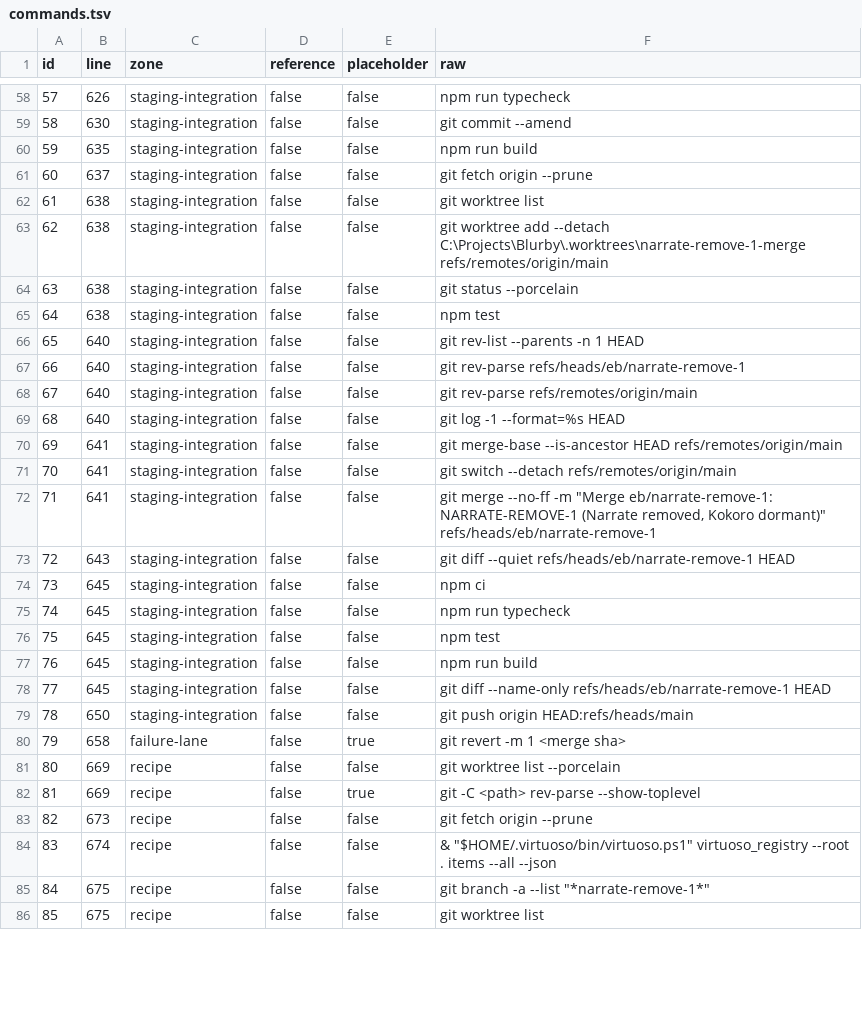
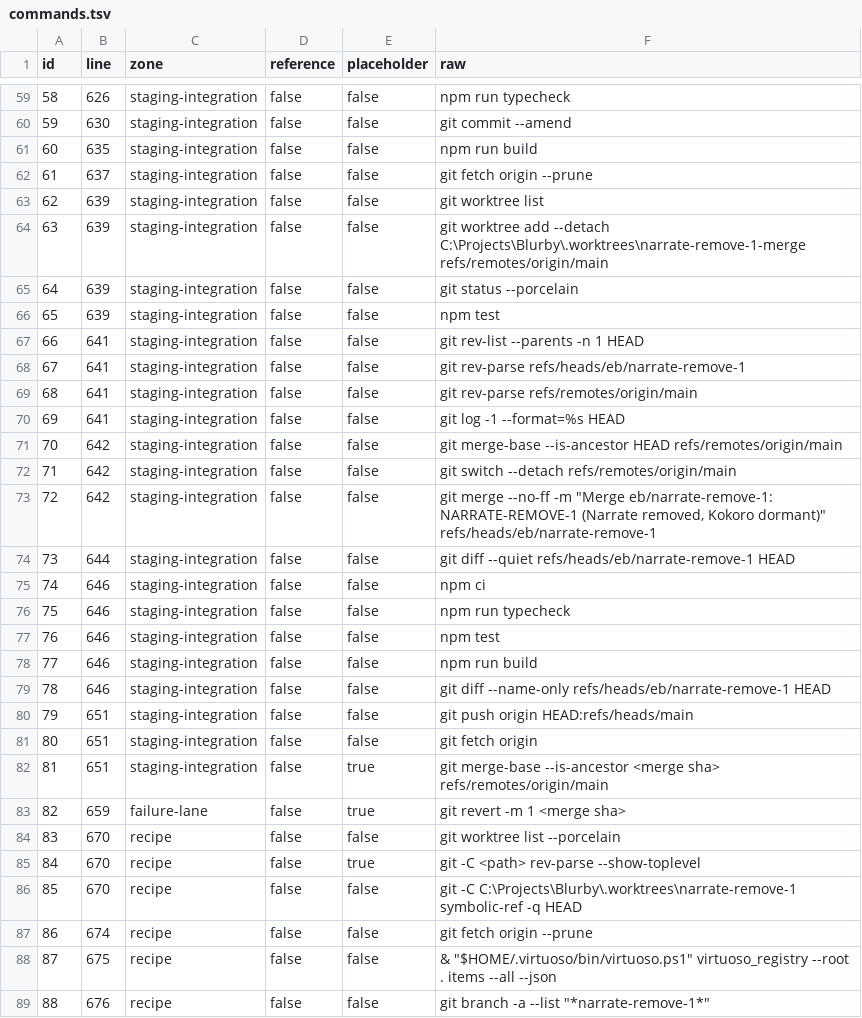
Before and after one commit to gorillabrown/Blurby, a TSV file: docs/studies/audit/OutsideAudit.10.2026-10-11/remediation/d4-evidence/gates-final/out/commands.tsv, drawn as a sheet; only a part is shown, gaps mark what is left out; addresses are those after the commit; the diff covers the shown part only; the diff names each change by its address in the sheet, - before the commit and + after, or states it on an @@ line.

```diff
--- a/docs/studies/audit/OutsideAudit.10.2026-10-11/remediation/d4-evidence/gates-final/out/commands.tsv
+++ b/docs/studies/audit/OutsideAudit.10.2026-10-11/remediation/d4-evidence/gates-final/out/commands.tsv
@@ column A (id) renumbered from row 55 down @@
-B63:B66 (line): 638
+B63:B66 (line): 639
-B67:B70 (line): 640
+B67:B70 (line): 641
-B71:B73 (line): 641
+B71:B73 (line): 642
-B74 (line): 643
+B74 (line): 644
-B75:B79 (line): 645
+B75:B79 (line): 646
-B80 (line): 650
+B80 (line): 651
+row 81: 80 | 651 | staging-integration | false | false | git fetch origin
+row 82: 81 | 651 | staging-integration | false | true | git merge-base --is-ancestor <merge sha> refs/remotes/origin/main
-B83 (line): 658
+B83 (line): 659
-B84:B85 (line): 669
+B84:B85 (line): 670
-B86 (line): 673
+B86 (line): 670
-F86 (raw): git fetch origin --prune
+F86 (raw): git -C C:\Projects\Blurby\.worktrees\narrate-remove-1 symbolic-ref -q HEAD
-F87 (raw): & "$HOME/.virtuoso/bin/virtuoso.ps1" virtuoso_registry --root . items --all --json
+F87 (raw): git fetch origin --prune
-F88 (raw): git branch -a --list "*narrate-remove-1*"
+F88 (raw): & "$HOME/.virtuoso/bin/virtuoso.ps1" virtuoso_registry --root . items --all --json
-B89 (line): 675
+B89 (line): 676
-F89 (raw): git worktree list
+F89 (raw): git branch -a --list "*narrate-remove-1*"
```
Also changed, not shown: 10 added rows, 6 removed rows and 37 edited cells elsewhere in this file, 34 other files.
